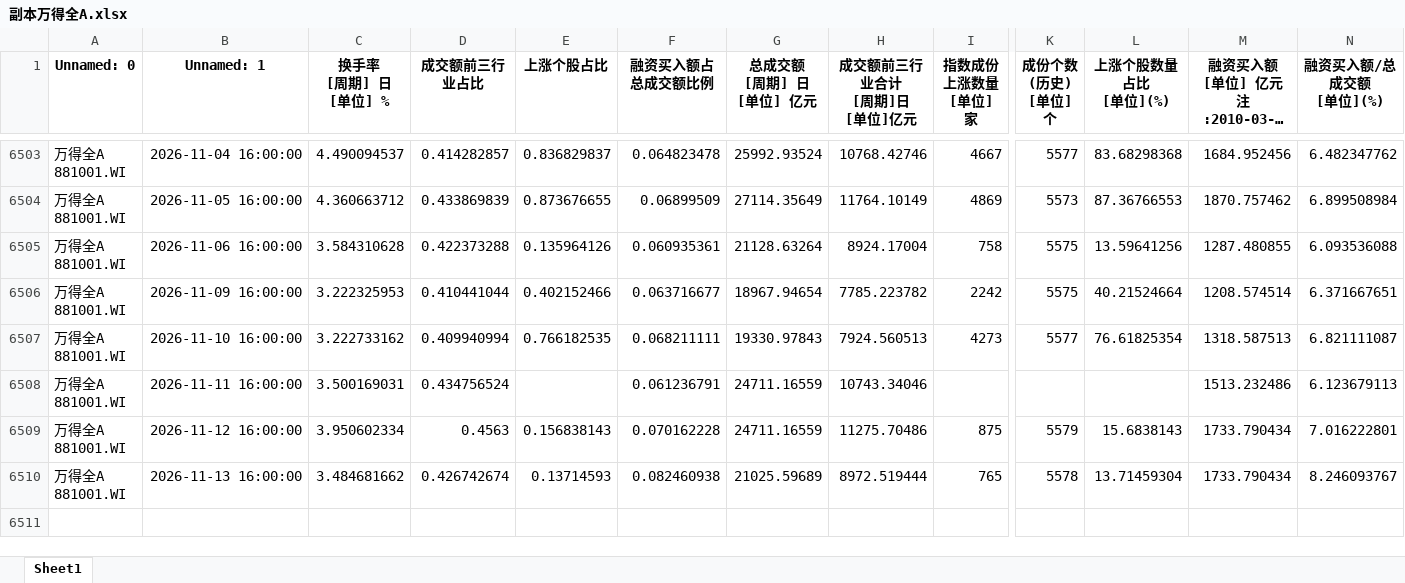
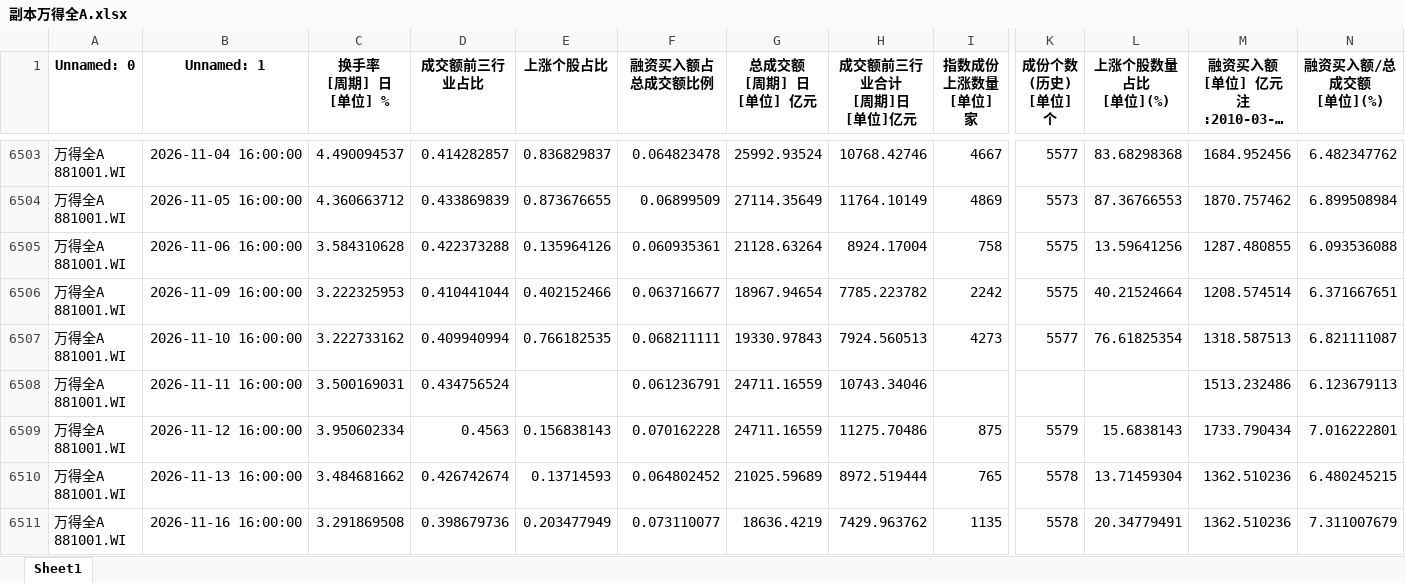
Before and after one commit to moriatyj/share, an Excel workbook: docs/副本万得全A.xlsx, sheet Sheet1, drawn as a sheet; only a part is shown, gaps mark what is left out; long unchanged cells end in …; values as stored, in another font and other column widths than the file's, no borders; rows hold the shown columns only; ↵ is a line break in a cell; the diff names each change by its address in the sheet, - before the commit and + after, or states it on an @@ line.

```diff
--- a/docs/副本万得全A.xlsx (sheet Sheet1)
+++ b/docs/副本万得全A.xlsx (sheet Sheet1)
-F6510 (融资买入额占总成交额比例): 0.082460938
+F6510 (融资买入额占总成交额比例): 0.064802452
-M6510: 1733.790434
+M6510: 1362.510236
-N6510 (融资买入额/总成交额 [单位](%)): 8.246093767
+N6510 (融资买入额/总成交额 [单位](%)): 6.480245215
+row 6511: 万得全A ↵ 881001.WI | 2026-11-16 16:00:00 | 3.291869508 | 0.398679736 | 0.203477949 | 0.073110077 | 18636.4219 | 7429.963762 | 1135 | 5578 | 20.34779491 | 1362.510236 | 7.311007679
```
Also changed, not shown: docs/情绪指标_结果.xlsx, 副本万得全A.xlsx, 10 other files.
